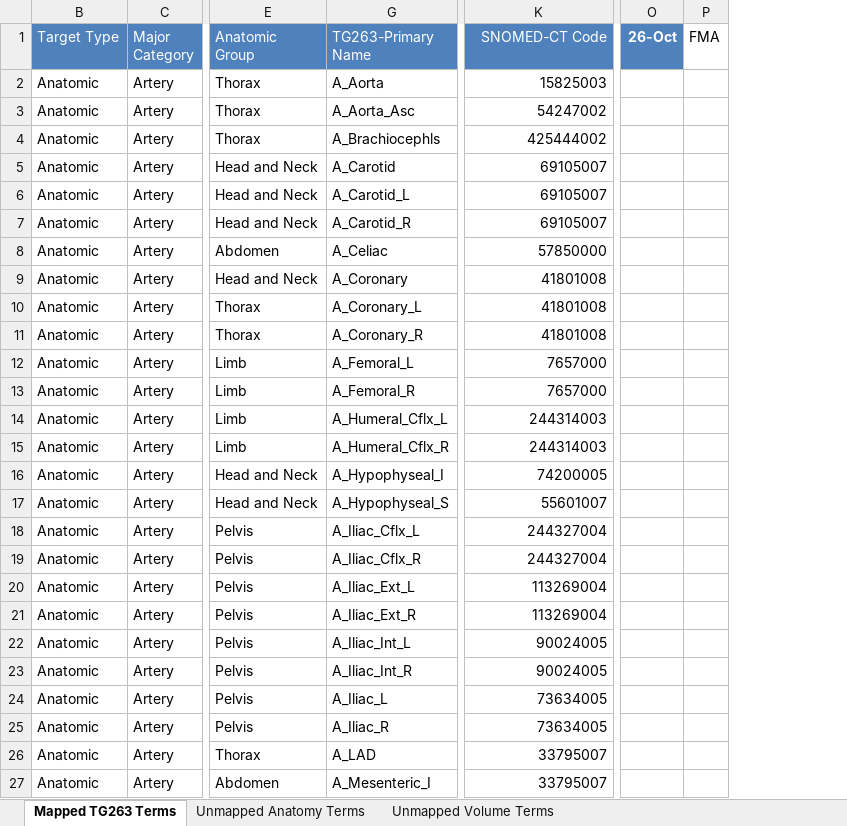
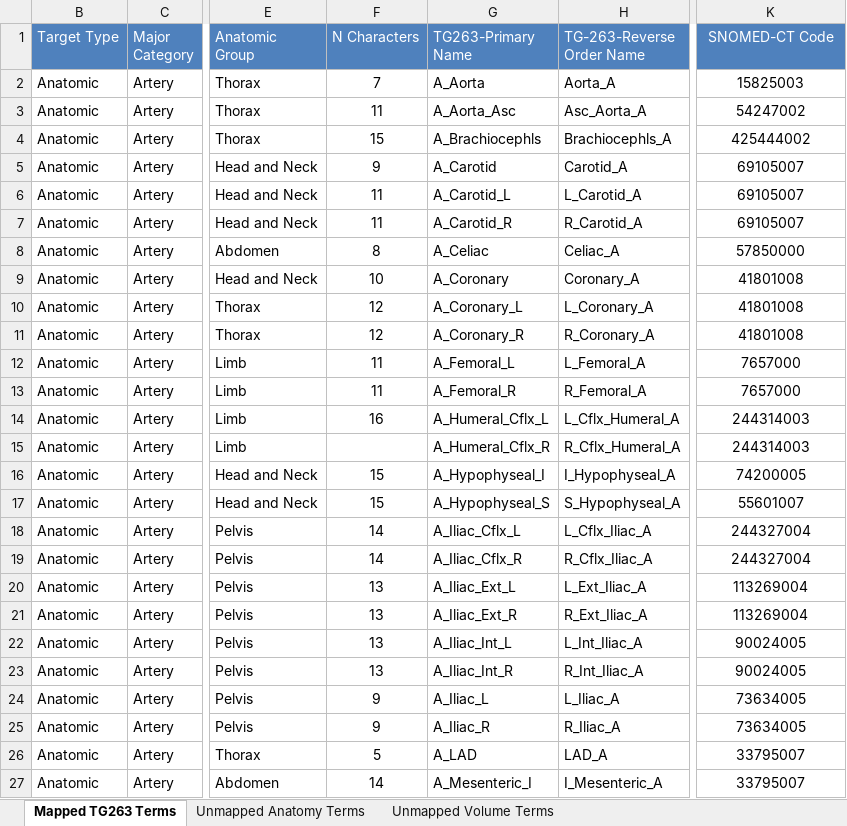
Before and after one commit to HL7/fhir-mCODE-ig, an Excel workbook: input/images/TG263_Nomenclature_to_SNOMEDCT_Codes_and_Qualifiers.xlsx, sheet Mapped TG263 Terms, drawn as a sheet; only a part is shown, gaps mark what is left out; values as stored, in another font and other column widths than the file's, no borders; removed rows and columns are numbered as before the commit, all else as after; the diff covers the shown part only; the diff names each change by its address in the sheet, - before the commit and + after, or states it on an @@ line.

Commit message:
cleaned up TG263-SNOMED spreadsheet

```diff
--- a/input/images/TG263_Nomenclature_to_SNOMEDCT_Codes_and_Qualifiers.xlsx (sheet Mapped TG263 Terms)
+++ b/input/images/TG263_Nomenclature_to_SNOMEDCT_Codes_and_Qualifiers.xlsx (sheet Mapped TG263 Terms)
@@ column F (N Characters) unhidden, rows 2-27: 7 | 11 | 15 | 9 | 11 | 11 | 8 | 10 | 12 | 12 | 11 | 11 | 16 |  | 15 | 15 | 14 | 14 | 13 | 13 | 13 | 13 | 9 | 9 | 5 | 14 @@
@@ column H (TG-263-Reverse Order Name) unhidden, rows 2-27: Aorta_A | Asc_Aorta_A | Brachiocephls_A | Carotid_A | L_Carotid_A | R_Carotid_A | Celiac_A | Coronary_A | L_Coronary_A | R_Coronary_A | L_Femoral_A | R_Femoral_A | L_Cflx_Humeral_A | R_Cflx_Humeral_A | I_Hypophyseal_A | S_Hypophyseal_A | L_Cflx_Iliac_A | R_Cflx_Iliac_A | L_Ext_Iliac_A | R_Ext_Iliac_A | L_Int_Iliac_A | R_Int_Iliac_A | L_Iliac_A | R_Iliac_A | LAD_A | I_Mesenteric_A @@
-column O (26-Oct), empty
-column P (FMA), empty
-K1:K27 alignment: right
+K1:K27 alignment: center
```
Also changed, not shown: cell formats elsewhere in this sheet, sheet Unmapped Volume Terms, sheet Unmapped Anatomy Terms, 1 other file.
